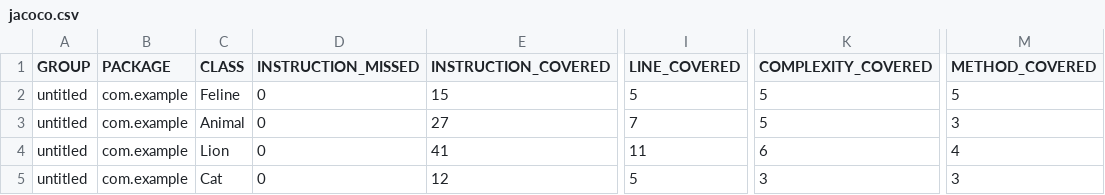
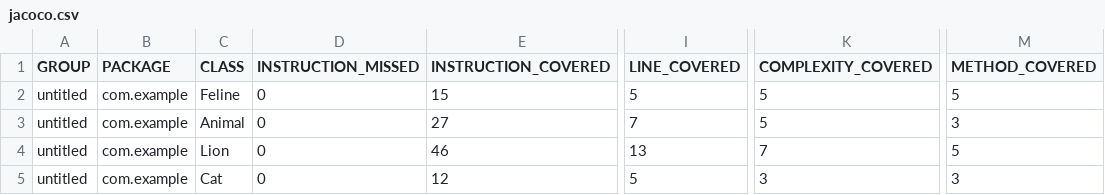
Before and after one commit to AntonArattsevYandex/qa_java, a CSV file: target/site/jacoco/jacoco.csv, drawn as a sheet; only a part is shown, gaps mark what is left out; the diff names each change by its address in the sheet, - before the commit and + after, or states it on an @@ line.

```diff
--- a/target/site/jacoco/jacoco.csv
+++ b/target/site/jacoco/jacoco.csv
-E4 (INSTRUCTION_COVERED): 41
+E4 (INSTRUCTION_COVERED): 46
-I4 (LINE_COVERED): 11
+I4 (LINE_COVERED): 13
-K4 (COMPLEXITY_COVERED): 6
+K4 (COMPLEXITY_COVERED): 7
-M4 (METHOD_COVERED): 4
+M4 (METHOD_COVERED): 5
```
Also changed, not shown: 22 other files.
